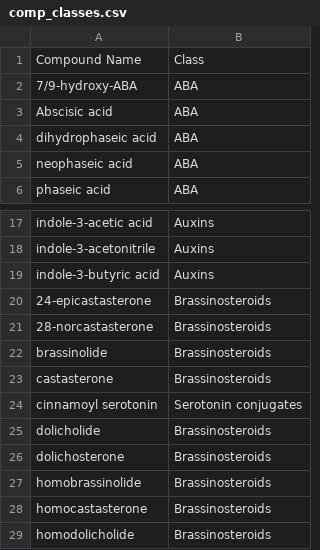
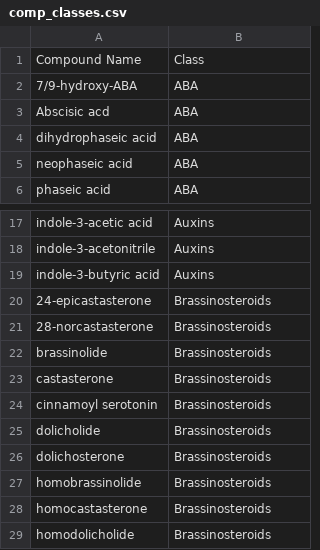
Before and after one commit to plantSMART-UBC/HormonomicsDB, a CSV file: comp_classes.csv, drawn as a sheet; only a part is shown, gaps mark what is left out.

```diff
--- a/comp_classes.csv
+++ b/comp_classes.csv
@@ -2,3 +2,3 @@ Compound Name,Class
 7/9-hydroxy-ABA,ABA
-Abscisic acid,ABA
+Abscisic acd,ABA
 dihydrophaseic acid,ABA
@@ -23,3 +23,3 @@ brassinolide,Brassinosteroids
 castasterone,Brassinosteroids
-cinnamoyl serotonin,Serotonin conjugates
+cinnamoyl serotonin,Brassinosteroids
 dolicholide,Brassinosteroids
```
Also changed, not shown: adducts.csv, both.csv, 4 other files.
